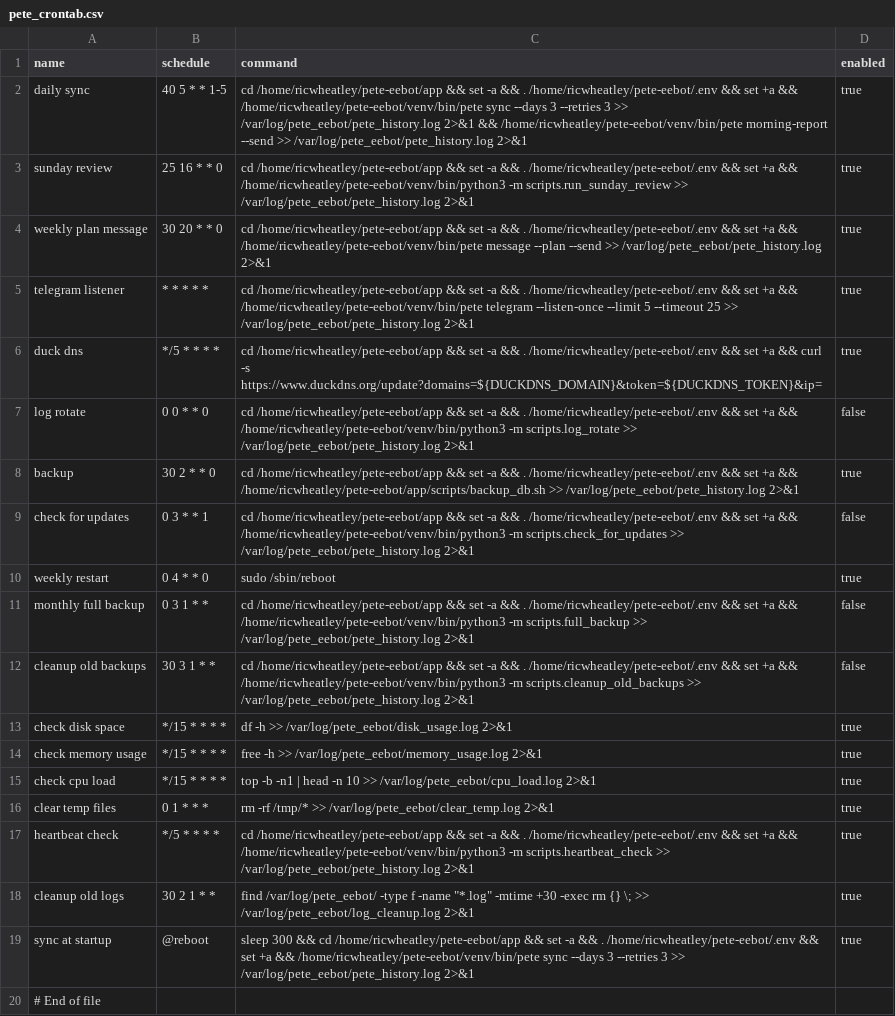
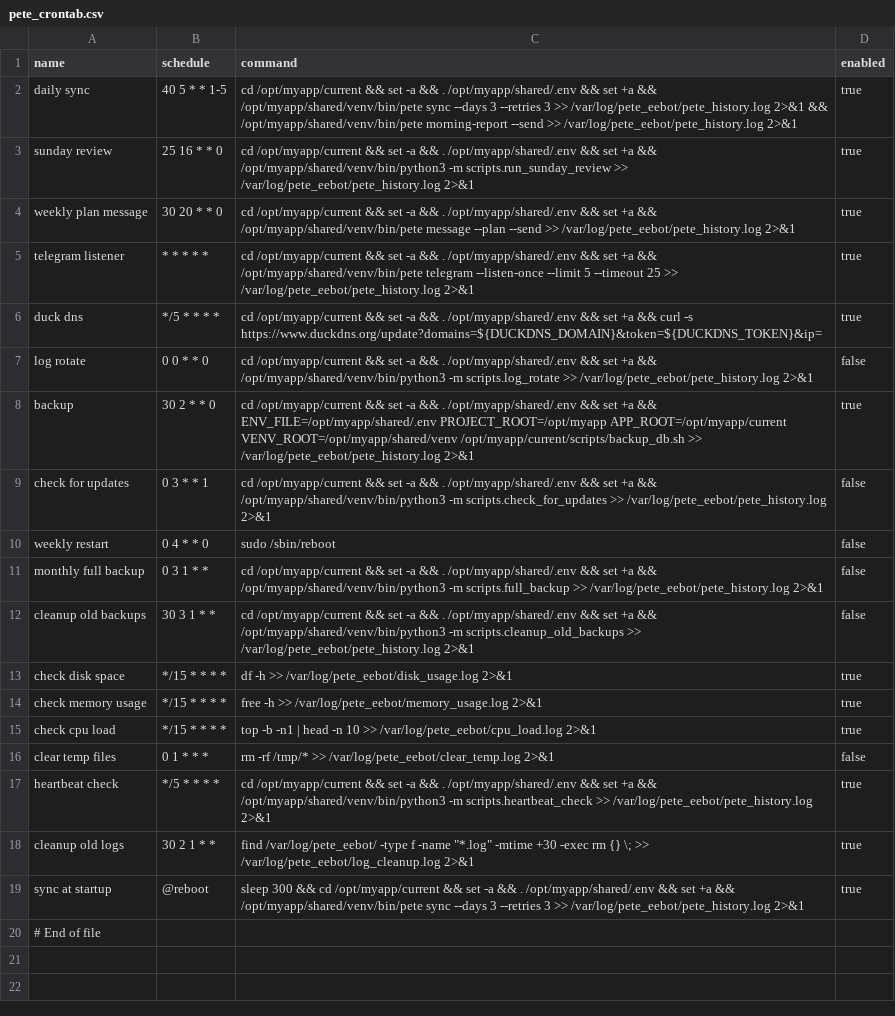
Before and after one commit to ricwheatley/Pete-Eebot, a CSV file: pete_e/resources/pete_crontab.csv, drawn as a sheet; the diff names each change by its address in the sheet, - before the commit and + after, or states it on an @@ line.

```diff
--- a/pete_e/resources/pete_crontab.csv
+++ b/pete_e/resources/pete_crontab.csv
-C2 (command): cd /home/ricwheatley/pete-eebot/app && set -a && . /home/ricwheatley/pete-eebot/.env && set +a && /home/ricwheatley/pete-eebot/venv/bin/pete sync --days 3 --retries 3 >> /var/log/pete_eebot/pete_history.log 2>&1 && /home/ricwheatley/pete-eebot/venv/bin/pete morning-report --send…
+C2 (command): cd /opt/myapp/current && set -a && . /opt/myapp/shared/.env && set +a && /opt/myapp/shared/venv/bin/pete sync --days 3 --retries 3 >> /var/log/pete_eebot/pete_history.log 2>&1 && /opt/myapp/shared/venv/bin/pete morning-report --send…
-C3 (command): cd /home/ricwheatley/pete-eebot/app && set -a && . /home/ricwheatley/pete-eebot/.env && set +a && /home/ricwheatley/pete-eebot/venv/bin/python3 -m scripts.run_sunday_review…
+C3 (command): cd /opt/myapp/current && set -a && . /opt/myapp/shared/.env && set +a && /opt/myapp/shared/venv/bin/python3 -m scripts.run_sunday_review…
-C4 (command): cd /home/ricwheatley/pete-eebot/app && set -a && . /home/ricwheatley/pete-eebot/.env && set +a && /home/ricwheatley/pete-eebot/venv/bin/pete message --plan…
+C4 (command): cd /opt/myapp/current && set -a && . /opt/myapp/shared/.env && set +a && /opt/myapp/shared/venv/bin/pete message --plan…
-C5 (command): cd /home/ricwheatley/pete-eebot/app && set -a && . /home/ricwheatley/pete-eebot/.env && set +a && /home/ricwheatley/pete-eebot/venv/bin/pete telegram --listen-once…
+C5 (command): cd /opt/myapp/current && set -a && . /opt/myapp/shared/.env && set +a && /opt/myapp/shared/venv/bin/pete telegram --listen-once…
-C6 (command): cd /home/ricwheatley/pete-eebot/app && set -a && . /home/ricwheatley/pete-eebot/.env && set…
+C6 (command): cd /opt/myapp/current && set -a && . /opt/myapp/shared/.env && set…
-C7 (command): cd /home/ricwheatley/pete-eebot/app && set -a && . /home/ricwheatley/pete-eebot/.env && set +a && /home/ricwheatley/pete-eebot/venv/bin/python3 -m scripts.log_rotate…
+C7 (command): cd /opt/myapp/current && set -a && . /opt/myapp/shared/.env && set +a && /opt/myapp/shared/venv/bin/python3 -m scripts.log_rotate…
-C8 (command): cd /home/ricwheatley/pete-eebot/app && set -a && . /home/ricwheatley/pete-eebot/.env && set +a && /home/ricwheatley/pete-eebot/app/scripts/backup_db.sh >> /var/log/pete_eebot/pete_history.log…
+C8 (command): cd /opt/myapp/current && set -a && . /opt/myapp/shared/.env && set +a && ENV_FILE=/opt/myapp/shared/.env PROJECT_ROOT=/opt/myapp APP_ROOT=/opt/myapp/current VENV_ROOT=/opt/myapp/shared/venv /opt/myapp/current/scripts/backup_db.sh >> /var/log/pete_eebot/pete_history.log…
-C9 (command): cd /home/ricwheatley/pete-eebot/app && set -a && . /home/ricwheatley/pete-eebot/.env && set +a && /home/ricwheatley/pete-eebot/venv/bin/python3 -m scripts.check_for_updates…
+C9 (command): cd /opt/myapp/current && set -a && . /opt/myapp/shared/.env && set +a && /opt/myapp/shared/venv/bin/python3 -m scripts.check_for_updates…
-D10 (enabled): true
+D10 (enabled): false
-C11 (command): cd /home/ricwheatley/pete-eebot/app && set -a && . /home/ricwheatley/pete-eebot/.env && set +a && /home/ricwheatley/pete-eebot/venv/bin/python3 -m scripts.full_backup…
+C11 (command): cd /opt/myapp/current && set -a && . /opt/myapp/shared/.env && set +a && /opt/myapp/shared/venv/bin/python3 -m scripts.full_backup…
-C12 (command): cd /home/ricwheatley/pete-eebot/app && set -a && . /home/ricwheatley/pete-eebot/.env && set +a && /home/ricwheatley/pete-eebot/venv/bin/python3 -m scripts.cleanup_old_backups…
+C12 (command): cd /opt/myapp/current && set -a && . /opt/myapp/shared/.env && set +a && /opt/myapp/shared/venv/bin/python3 -m scripts.cleanup_old_backups…
-D16 (enabled): true
+D16 (enabled): false
-C17 (command): cd /home/ricwheatley/pete-eebot/app && set -a && . /home/ricwheatley/pete-eebot/.env && set +a && /home/ricwheatley/pete-eebot/venv/bin/python3 -m scripts.heartbeat_check…
+C17 (command): cd /opt/myapp/current && set -a && . /opt/myapp/shared/.env && set +a && /opt/myapp/shared/venv/bin/python3 -m scripts.heartbeat_check…
-C19 (command): …&& cd /home/ricwheatley/pete-eebot/app && set -a && . /home/ricwheatley/pete-eebot/.env && set +a && /home/ricwheatley/pete-eebot/venv/bin/pete sync --days…
+C19 (command): …&& cd /opt/myapp/current && set -a && . /opt/myapp/shared/.env && set +a && /opt/myapp/shared/venv/bin/pete sync --days…
```
Also changed, not shown: 27 other files.
